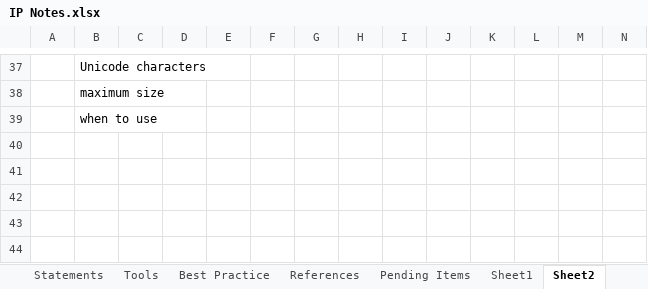
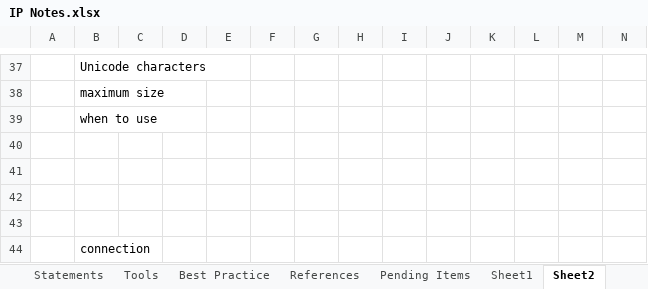
Before and after one commit to Kamalakannangv/IP, an Excel workbook: IP Notes.xlsx, sheet Sheet2, drawn as a sheet; only a part is shown, gaps mark what is left out; values as stored, in another font and other column widths than the file's, no borders; rows hold the shown columns only; the diff names each change by its address in the sheet, - before the commit and + after, or states it on an @@ line.

```diff
--- a/IP Notes.xlsx (sheet Sheet2)
+++ b/IP Notes.xlsx (sheet Sheet2)
+row 40: (empty)
+row 41: (empty)
+row 42: (empty)
+row 43: (empty)
+row 44:  | connection
```
Also changed, not shown: sheet Acronyms, sheet Definitions, sheet Questions, sheet Difference, sheet Statements, other sheet tabs.
